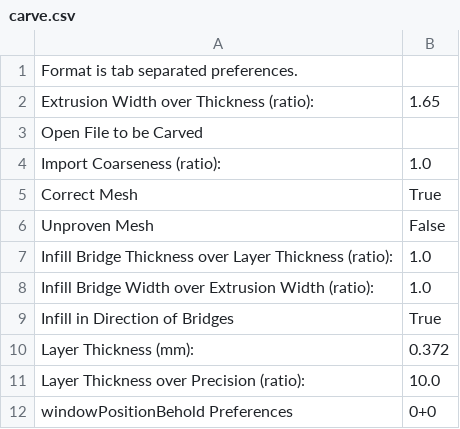
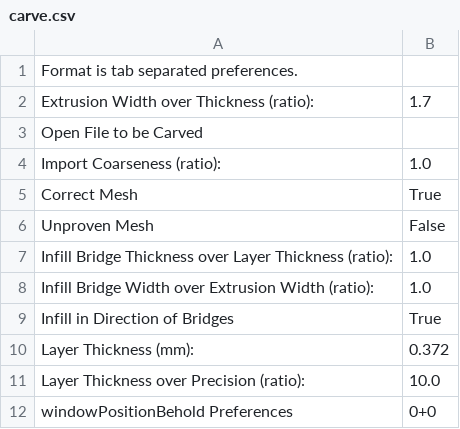
Before and after one commit to martymcguire/skeinforge_settings, a CSV file: carve.csv, drawn as a sheet.

Commit message:
rmcguire @ Nov 10, 2009 4:06:17 PM

```diff
--- a/carve.csv
+++ b/carve.csv
@@ -1,3 +1,3 @@
 Format is tab separated preferences.
-Extrusion Width over Thickness (ratio):	1.65
+Extrusion Width over Thickness (ratio):	1.7
 Open File to be Carved	
```
